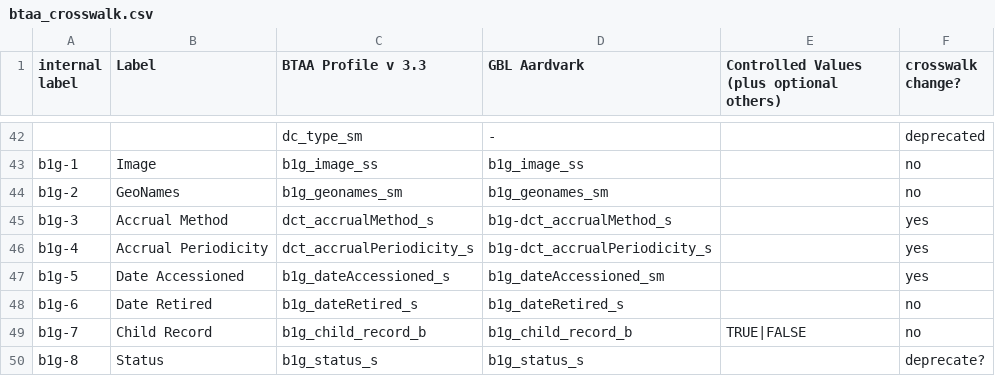
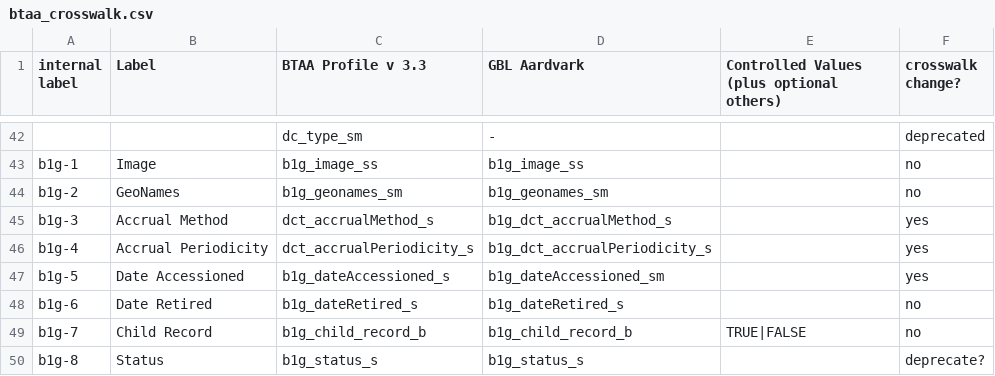
Before and after one commit to geobtaa/GBL-Schema-Update, a CSV file: btaa_crosswalk.csv, drawn as a sheet; only a part is shown, gaps mark what is left out.

Commit message:
underscores for b1g_dct

```diff
--- a/btaa_crosswalk.csv
+++ b/btaa_crosswalk.csv
@@ -44,4 +44,4 @@ b1g-1,Image,b1g_image_ss,b1g_image_ss,,no
 b1g-2,GeoNames,b1g_geonames_sm,b1g_geonames_sm,,no
-b1g-3,Accrual Method,dct_accrualMethod_s,b1g-dct_accrualMethod_s,,yes
-b1g-4,Accrual Periodicity,dct_accrualPeriodicity_s,b1g-dct_accrualPeriodicity_s,,yes
+b1g-3,Accrual Method,dct_accrualMethod_s,b1g_dct_accrualMethod_s,,yes
+b1g-4,Accrual Periodicity,dct_accrualPeriodicity_s,b1g_dct_accrualPeriodicity_s,,yes
 b1g-5,Date Accessioned,b1g_dateAccessioned_s,b1g_dateAccessioned_sm,,yes
```
